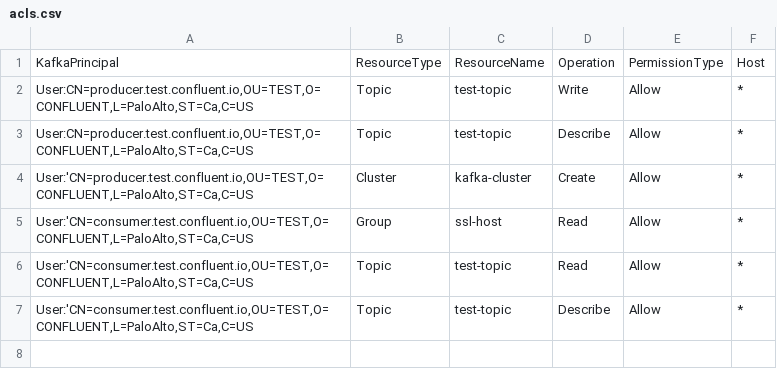
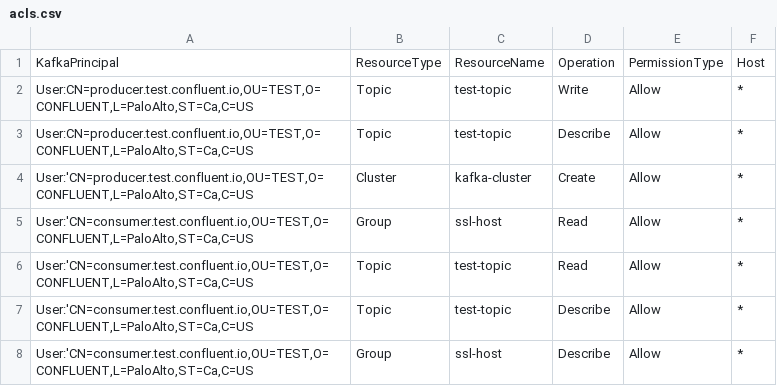
Before and after one commit to aaronburrell/kafka-security-manager-acl, a CSV file: acls.csv, drawn as a sheet; the diff names each change by its address in the sheet, - before the commit and + after, or states it on an @@ line.

Commit message:
Update acls.csv

```diff
--- a/acls.csv
+++ b/acls.csv
+row 8: User:'CN=consumer.test.confluent.io,OU=TEST,O=CONFLUENT,L=PaloAlto,ST=Ca,C=US | Group | ssl-host | Describe | Allow | *
```
